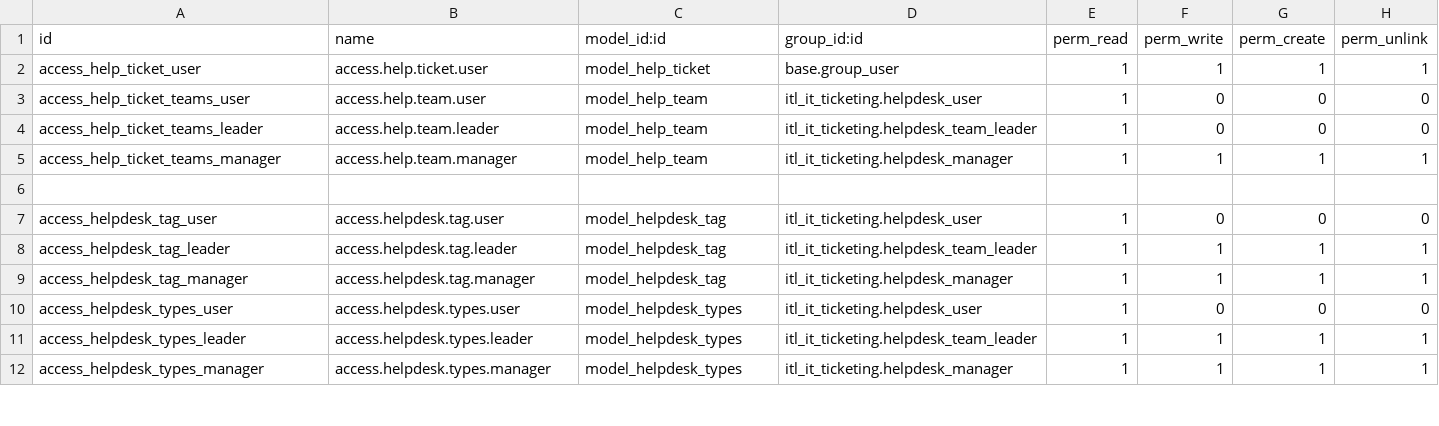
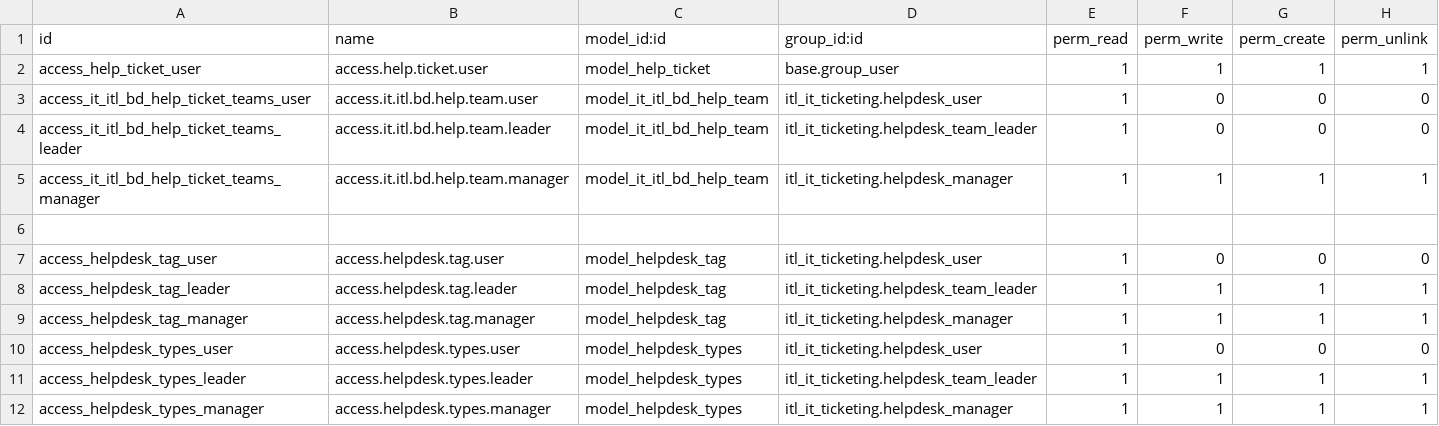
Before and after one commit to Selim-itl/test_repository, a CSV file: itl_it_ticketing/security/ir.model.access.csv, drawn as a sheet; only a part is shown.

Commit message:
Change _name of help.team to it.itl.bd.help.team, also made relevant changes for it

```diff
--- a/itl_it_ticketing/security/ir.model.access.csv
+++ b/itl_it_ticketing/security/ir.model.access.csv
@@ -2,5 +2,5 @@ id,name,model_id:id,group_id:id,perm_read,perm_write,perm_create,perm_unlink
 access_help_ticket_user,access.help.ticket.user,model_help_ticket,base.group_user,1,1,1,1
-access_help_ticket_teams_user,access.help.team.user,model_help_team,itl_it_ticketing.helpdesk_user,1,0,0,0
-access_help_ticket_teams_leader,access.help.team.leader,model_help_team,itl_it_ticketing.helpdesk_team_leader,1,0,0,0
-access_help_ticket_teams_manager,access.help.team.manager,model_help_team,itl_it_ticketing.helpdesk_manager,1,1,1,1
+access_it_itl_bd_help_ticket_teams_user,access.it.itl.bd.help.team.user,model_it_itl_bd_help_team,itl_it_ticketing.helpdesk_user,1,0,0,0
+access_it_itl_bd_help_ticket_teams_leader,access.it.itl.bd.help.team.leader,model_it_itl_bd_help_team,itl_it_ticketing.helpdesk_team_leader,1,0,0,0
+access_it_itl_bd_help_ticket_teams_manager,access.it.itl.bd.help.team.manager,model_it_itl_bd_help_team,itl_it_ticketing.helpdesk_manager,1,1,1,1
 
```
Also changed, not shown: 5 other files.
